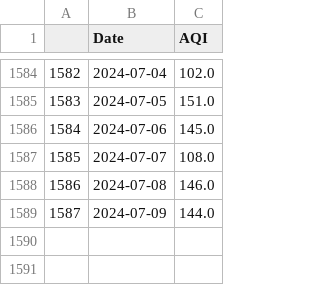
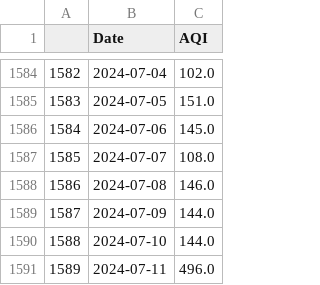
Before and after one commit to Bomma-Pranay/Analysing-Air-Quality-Index-using-Machine-Learning, a CSV file: data/cleaned_data/Forecasting_time_series/sector_51_daily_aqi.csv, drawn as a sheet; only a part is shown, gaps mark what is left out.

Commit message:
data

```diff
--- a/data/cleaned_data/Forecasting_time_series/sector_51_daily_aqi.csv
+++ b/data/cleaned_data/Forecasting_time_series/sector_51_daily_aqi.csv
@@ -1589 +1589,3 @@
 1587,2024-07-09,144.0
+1588,2024-07-10,144.0
+1589,2024-07-11,496.0
```
Also changed, not shown: static/data/sector_51_daily_aqi.csv.
